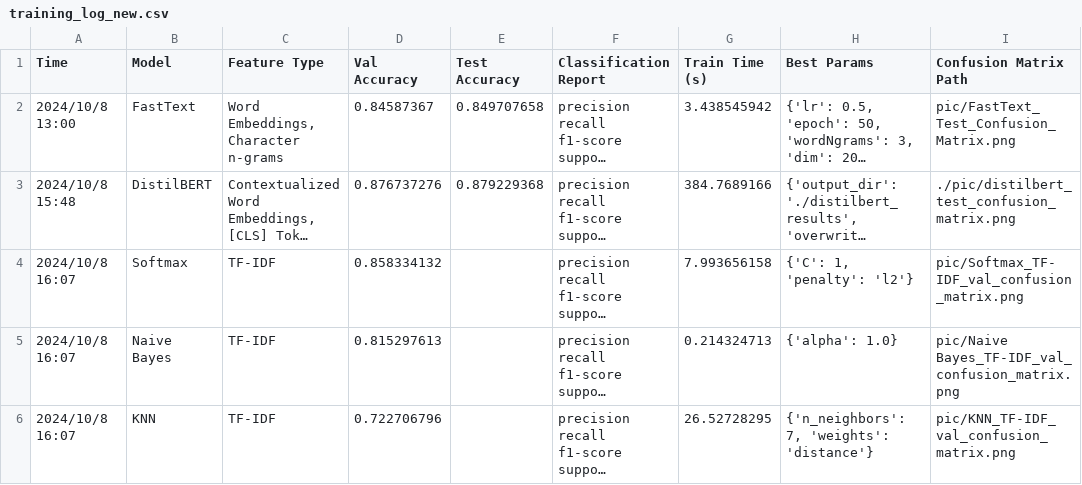
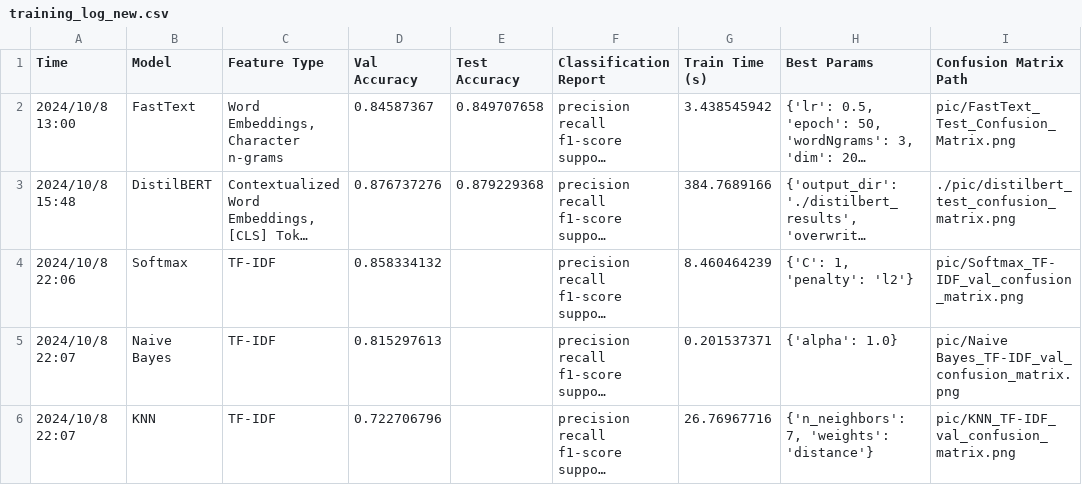
Before and after one commit to Qiuqiu0529/mood, a CSV file: training_log_new.csv, drawn as a sheet; only a part is shown; long unchanged cells end in …; the diff covers the shown part only; the diff names each change by its address in the sheet, - before the commit and + after, or states it on an @@ line.

```diff
--- a/training_log_new.csv
+++ b/training_log_new.csv
-A4 (Time): 2024/10/8 16:07
+A4 (Time): 2024/10/8 22:06
-G4 (Train Time (s)): 7.993656158
+G4 (Train Time (s)): 8.460464239
-A5:A6 (Time): 2024/10/8 16:07
+A5:A6 (Time): 2024/10/8 22:07
-G5 (Train Time (s)): 0.214324713
+G5 (Train Time (s)): 0.201537371
-G6 (Train Time (s)): 26.52728295
+G6 (Train Time (s)): 26.76967716
```
Also changed, not shown: 19 edited cells elsewhere in this file, confusion_matrix.csv, 17 other files.
